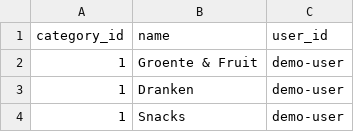
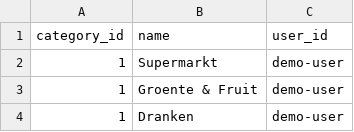
Before and after one commit to Gudo1971/budget-app-backend, a CSV file: src/data/subcategories.csv, drawn as a sheet; only a part is shown; the shorter side is filled out with more unchanged rows; the diff covers the shown part only; the diff names each change by its address in the sheet, - before the commit and + after, or states it on an @@ line.

```diff
--- a/src/data/subcategories.csv
+++ b/src/data/subcategories.csv
+row 2: 1 | Supermarkt | demo-user
```
Also changed, not shown: 28 added rows elsewhere in this file, src/data/transactions.csv, 28 other files.
